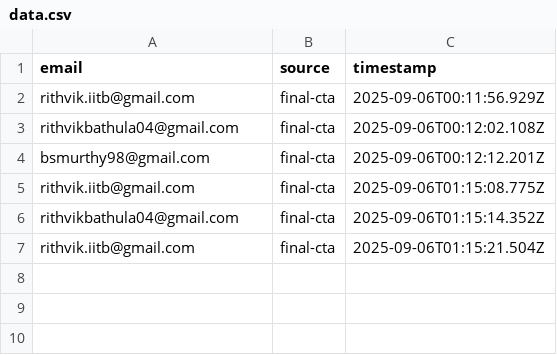
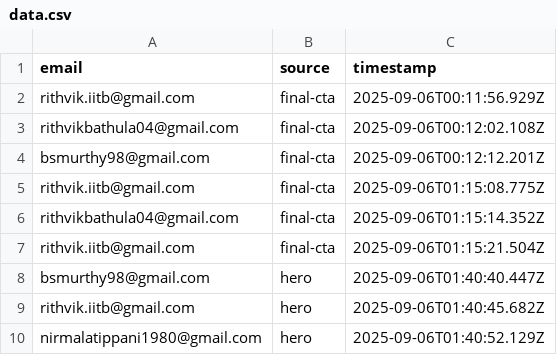
Before and after one commit to Rithvik-B/QuantResearch, a CSV file: data.csv, drawn as a sheet; the diff names each change by its address in the sheet, - before the commit and + after, or states it on an @@ line.

```diff
--- a/data.csv
+++ b/data.csv
+row 8: bsmurthy98@gmail.com | hero | 2025-09-06T01:40:40.447Z
+row 9: rithvik.iitb@gmail.com | hero | 2025-09-06T01:40:45.682Z
+row 10: nirmalatippani1980@gmail.com | hero | 2025-09-06T01:40:52.129Z
```
Also changed, not shown: 2 other files.
